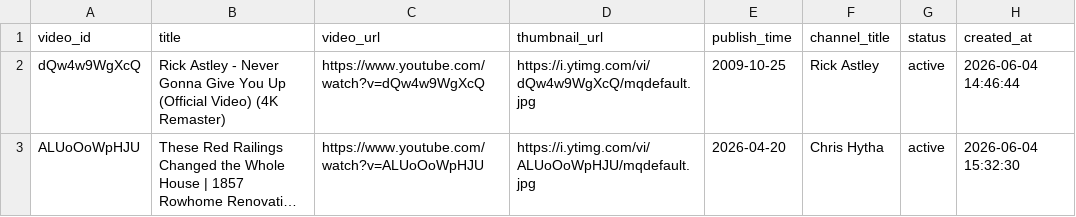
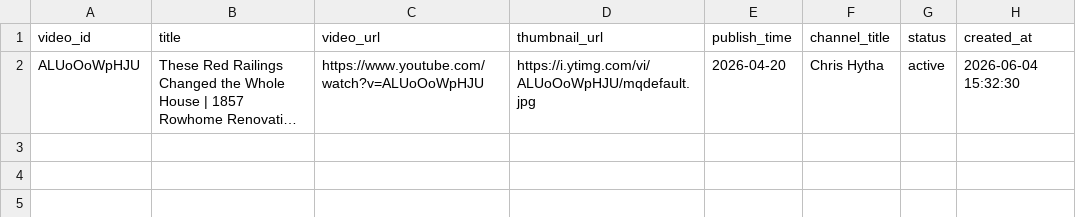
Before and after one commit to Daas3bb/youtube-vedio-statistics, a CSV file: inputs/videos.csv, drawn as a sheet; long unchanged cells end in …; the diff names each change by its address in the sheet, - before the commit and + after, or states it on an @@ line.

Commit message:
feat: remove 1 video(s) via dashboard

```diff
--- a/inputs/videos.csv
+++ b/inputs/videos.csv
-row 2: dQw4w9WgXcQ | Rick Astley - Never Gonna Give You Up (Official Video) (4K Remaster) | https://www.youtube.com/watch?v=dQw4w9WgXcQ | https://i.ytimg.com/vi/dQw4w9WgXcQ/mqdefault.jpg | 2009-10-25 | Rick Astley | active | 2026-06-04 14:46:44
```
